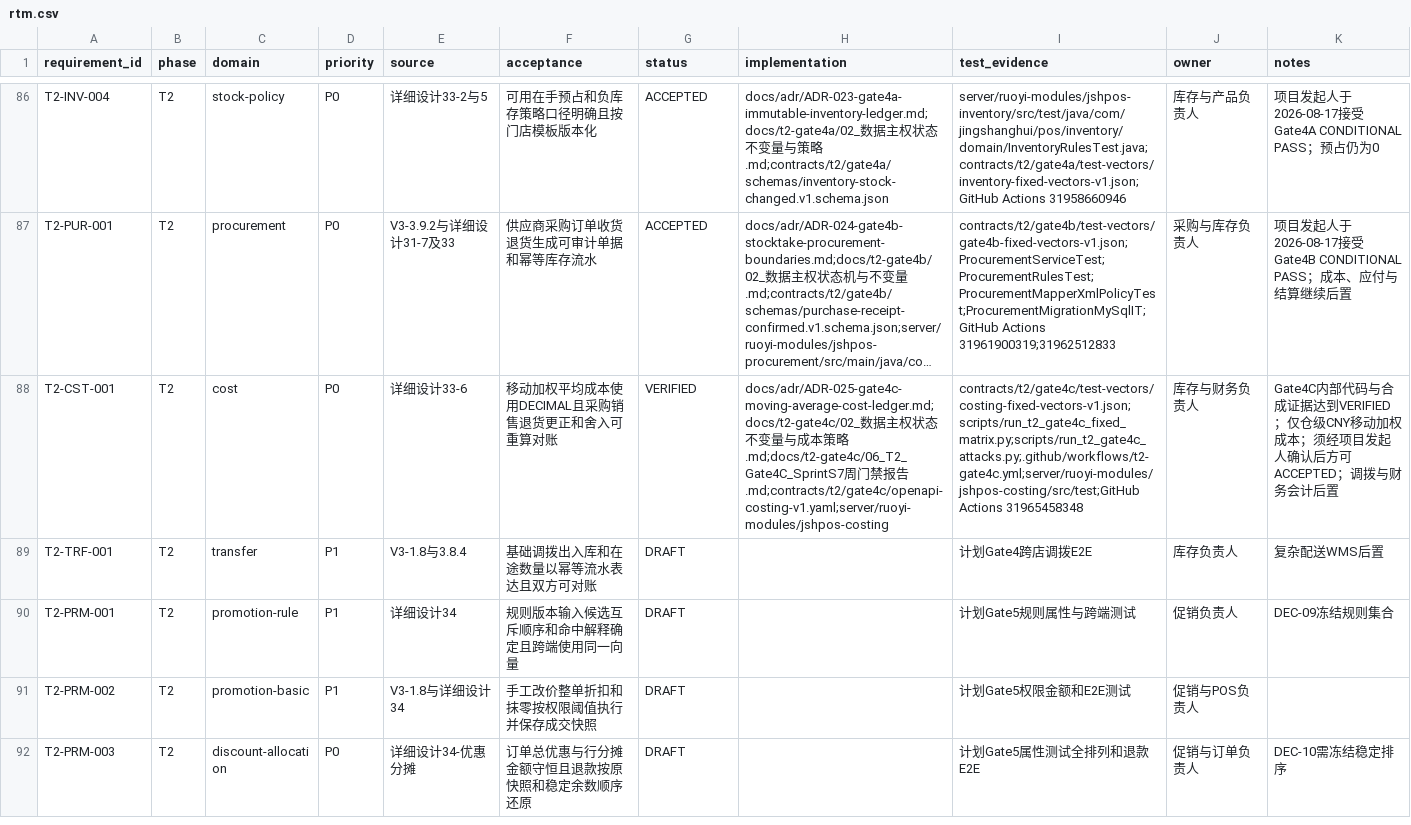
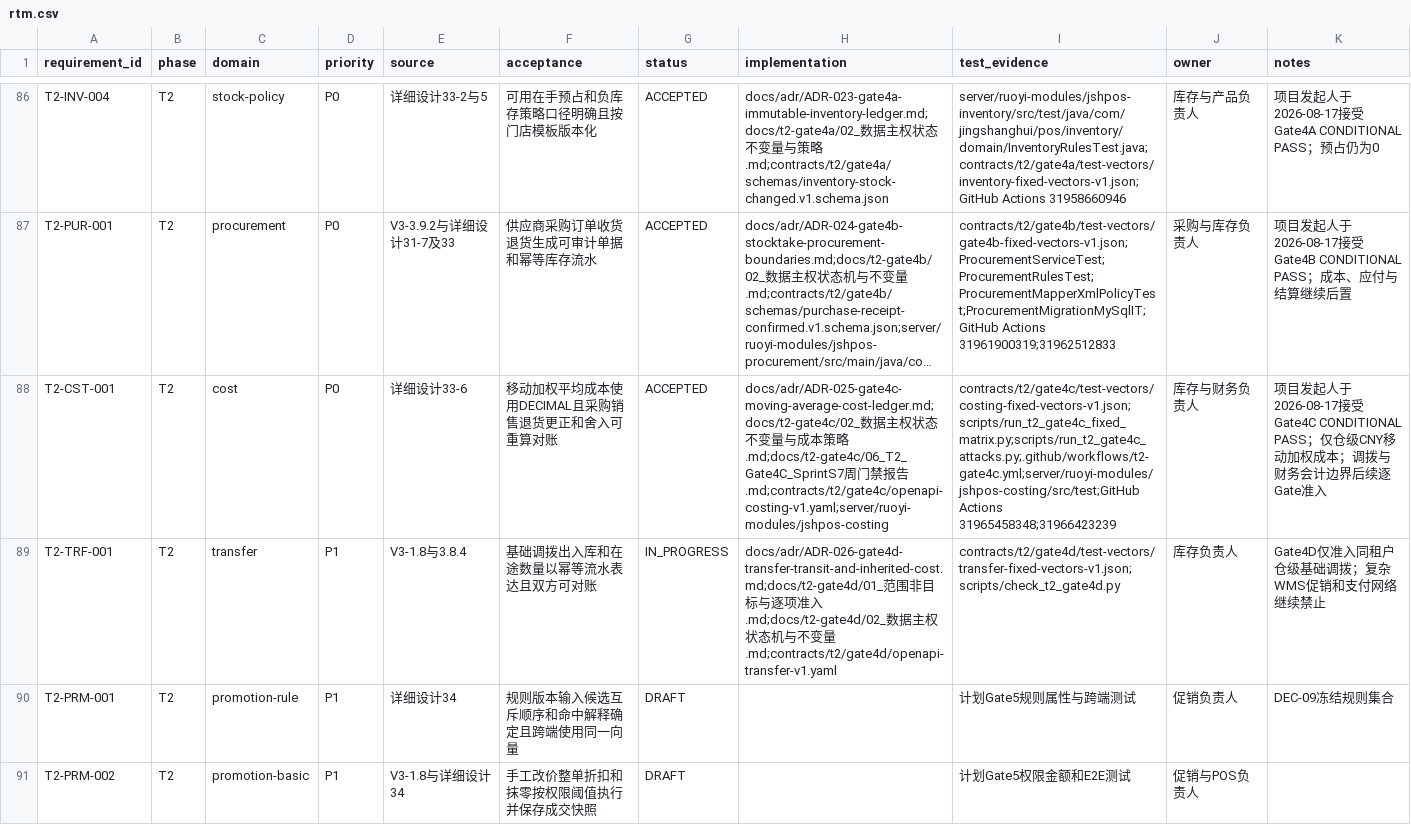
Before and after one commit to eiven-xxw/jshPOS, a CSV file: docs/governance/rtm.csv, drawn as a sheet; only a part is shown, gaps mark what is left out; the shorter side is filled out with more unchanged rows; long unchanged cells end in …; the diff names each change by its address in the sheet, - before the commit and + after, or states it on an @@ line.

Commit message:
docs(t2): admit Gate 4D basic transfer

```diff
--- a/docs/governance/rtm.csv
+++ b/docs/governance/rtm.csv
-G88 (status): VERIFIED
+G88 (status): ACCEPTED
-I88 (test_evidence): contracts/t2/gate4c/test-vectors/costing-fixed-vectors-v1.json;scripts/run_t2_gate4c_fixed_matrix.py;scripts/run_t2_gate4c_attacks.py;.github/workflows/t2-gate4c.yml;server/ruoyi-modules/jshpos-costing/src/test;GitHub Actions 31965458348
+I88 (test_evidence): contracts/t2/gate4c/test-vectors/costing-fixed-vectors-v1.json;scripts/run_t2_gate4c_fixed_matrix.py;scripts/run_t2_gate4c_attacks.py;.github/workflows/t2-gate4c.yml;server/ruoyi-modules/jshpos-costing/src/test;GitHub Actions 31965458348;31966423239
-K88 (notes): Gate4C内部代码与合成证据达到VERIFIED；仅仓级CNY移动加权成本；须经项目发起人确认后方可ACCEPTED；调拨与财务会计后置
+K88 (notes): 项目发起人于2026-08-17接受Gate4C CONDITIONAL PASS；仅仓级CNY移动加权成本；调拨与财务会计边界后续逐Gate准入
-G89 (status): DRAFT
+G89 (status): IN_PROGRESS
-H89 (implementation): (empty)
+H89 (implementation): docs/adr/ADR-026-gate4d-transfer-transit-and-inherited-cost.md;docs/t2-gate4d/01_范围非目标与逐项准入.md;docs/t2-gate4d/02_数据主权状态机与不变量.md;contracts/t2/gate4d/openapi-transfer-v1.yaml
-I89 (test_evidence): 计划Gate4跨店调拨E2E
+I89 (test_evidence): contracts/t2/gate4d/test-vectors/transfer-fixed-vectors-v1.json;scripts/check_t2_gate4d.py
-K89 (notes): 复杂配送WMS后置
+K89 (notes): Gate4D仅准入同租户仓级基础调拨；复杂WMS促销和支付网络继续禁止
```
Also changed, not shown: 18 other files.
